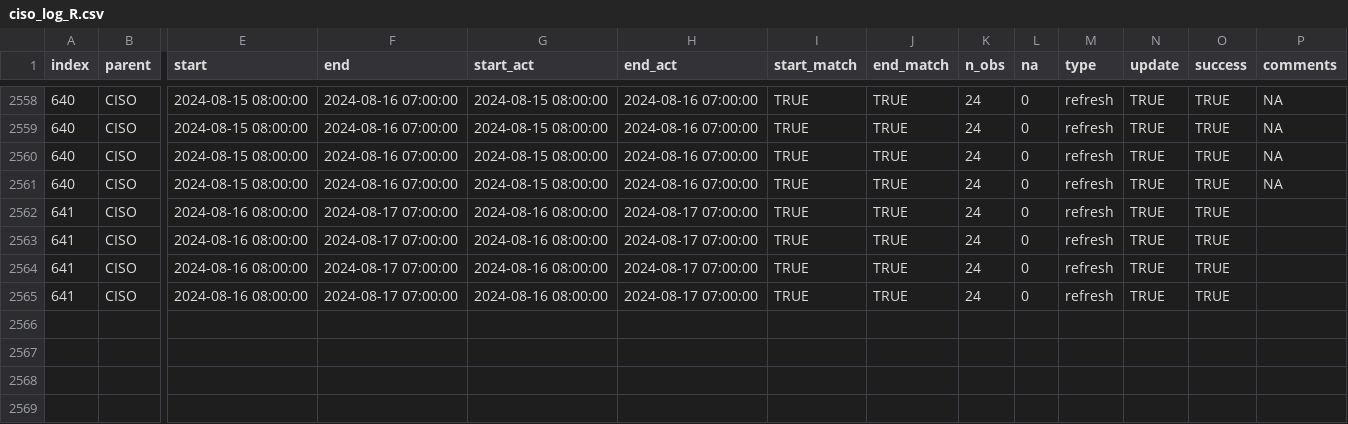
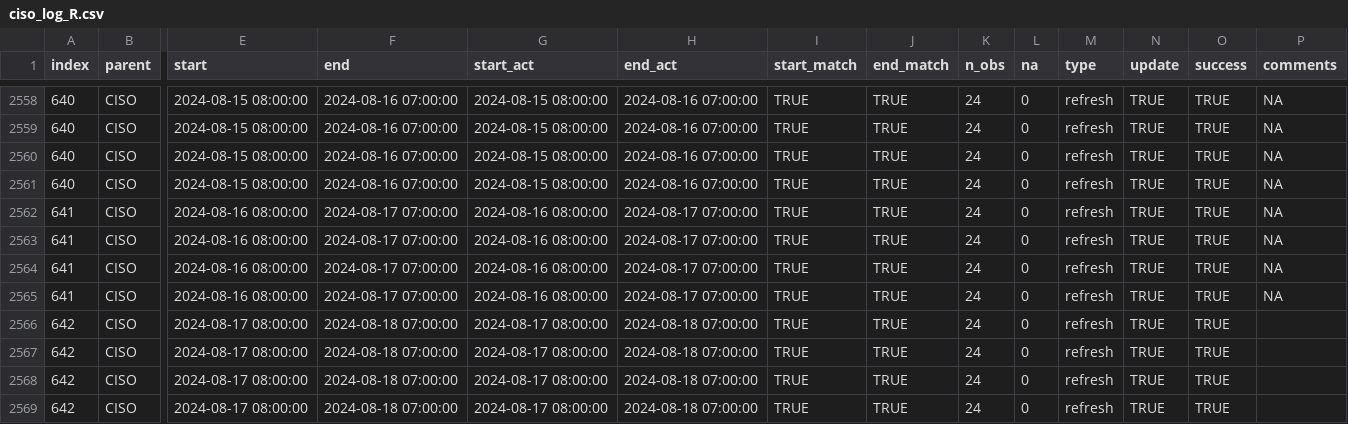
Before and after one commit to laughing-train/literate-train, a CSV file: metadata/ciso_log_R.csv, drawn as a sheet; only a part is shown, gaps mark what is left out; rows hold the shown columns only; the diff names each change by its address in the sheet, - before the commit and + after, or states it on an @@ line.

Commit message:
Auto update of the data

```diff
--- a/metadata/ciso_log_R.csv
+++ b/metadata/ciso_log_R.csv
-P2562:P2565 (comments): (empty)
+P2562:P2565 (comments): NA
+row 2566: 642 | CISO | 2024-08-17 08:00:00 | 2024-08-18 07:00:00 | 2024-08-17 08:00:00 | 2024-08-18 07:00:00 | TRUE | TRUE | 24 | 0 | refresh | TRUE | TRUE
+row 2567: 642 | CISO | 2024-08-17 08:00:00 | 2024-08-18 07:00:00 | 2024-08-17 08:00:00 | 2024-08-18 07:00:00 | TRUE | TRUE | 24 | 0 | refresh | TRUE | TRUE
+row 2568: 642 | CISO | 2024-08-17 08:00:00 | 2024-08-18 07:00:00 | 2024-08-17 08:00:00 | 2024-08-18 07:00:00 | TRUE | TRUE | 24 | 0 | refresh | TRUE | TRUE
+row 2569: 642 | CISO | 2024-08-17 08:00:00 | 2024-08-18 07:00:00 | 2024-08-17 08:00:00 | 2024-08-18 07:00:00 | TRUE | TRUE | 24 | 0 | refresh | TRUE | TRUE
```
Also changed, not shown: 1 other file.
